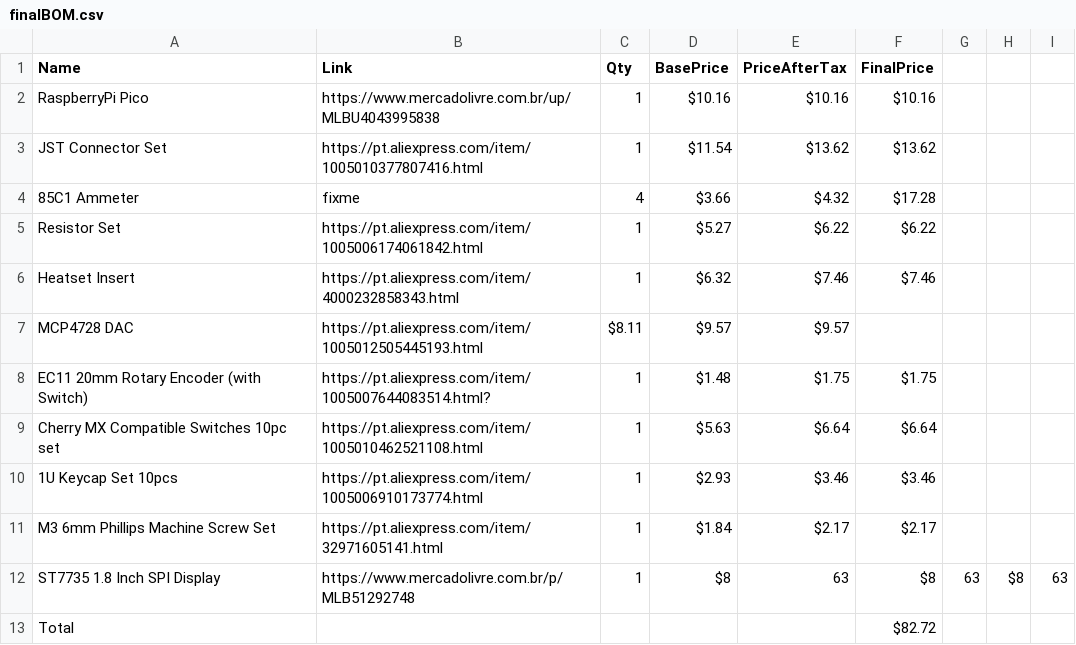
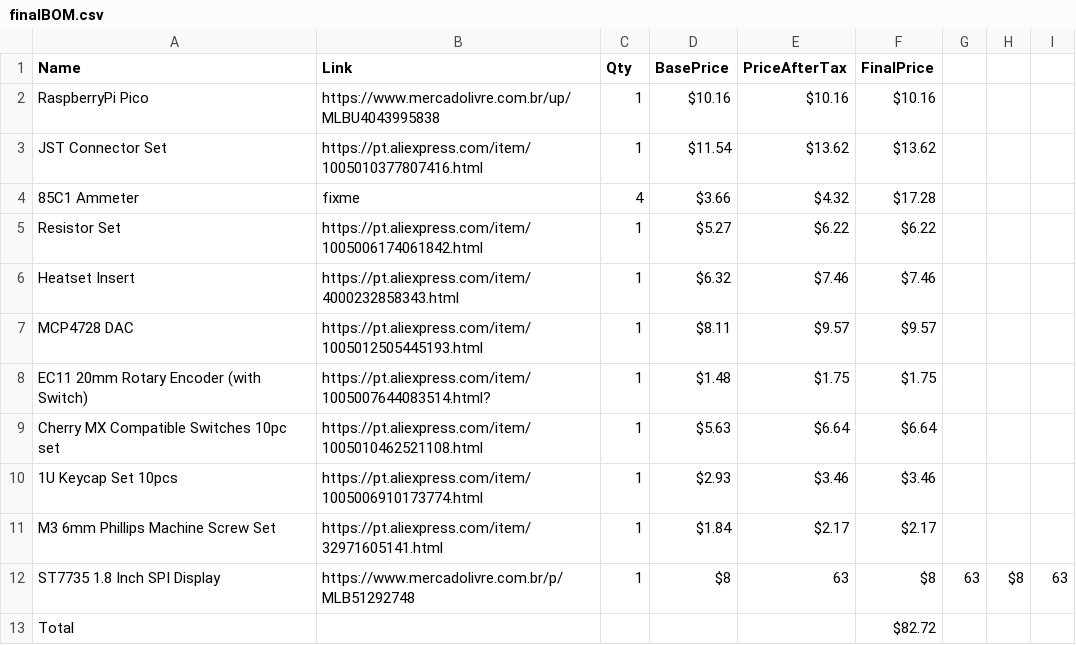
Before and after one commit to Mircas001/AnaDash, a CSV file: finalBOM.csv, drawn as a sheet.

Commit message:
fix mandatory formatting issue

```diff
--- a/finalBOM.csv
+++ b/finalBOM.csv
@@ -6,3 +6,3 @@ Resistor Set,https://pt.aliexpress.com/item/1005006174061842.html,1,$5.27 ,$6.22
 Heatset Insert,https://pt.aliexpress.com/item/4000232858343.html,1,$6.32 ,$7.46 ,$7.46
-MCP4728 DAC,https://pt.aliexpress.com/item/1005012505445193.html,$8.11 ,$9.57 ,$9.57
+MCP4728 DAC,https://pt.aliexpress.com/item/1005012505445193.html,1,$8.11 ,$9.57 ,$9.57
 EC11 20mm Rotary Encoder (with Switch),https://pt.aliexpress.com/item/1005007644083514.html?,1,$1.48 ,$1.75 ,$1.75
```
